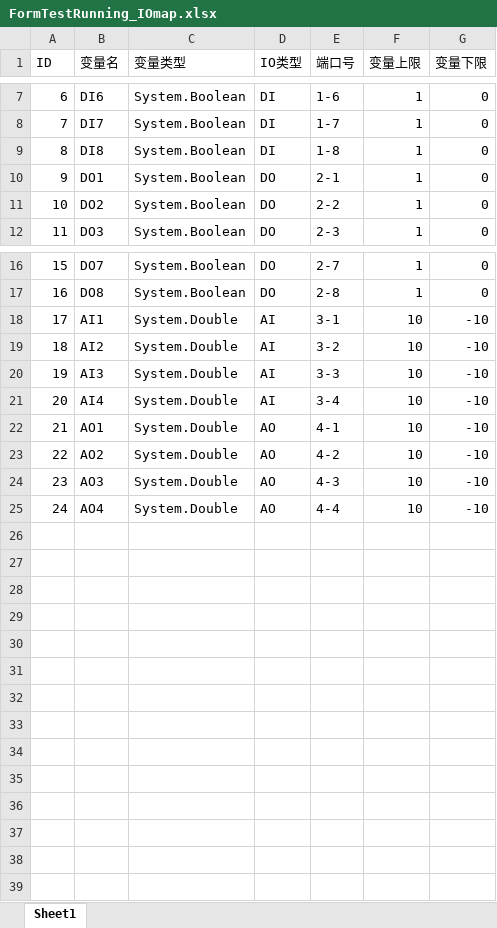
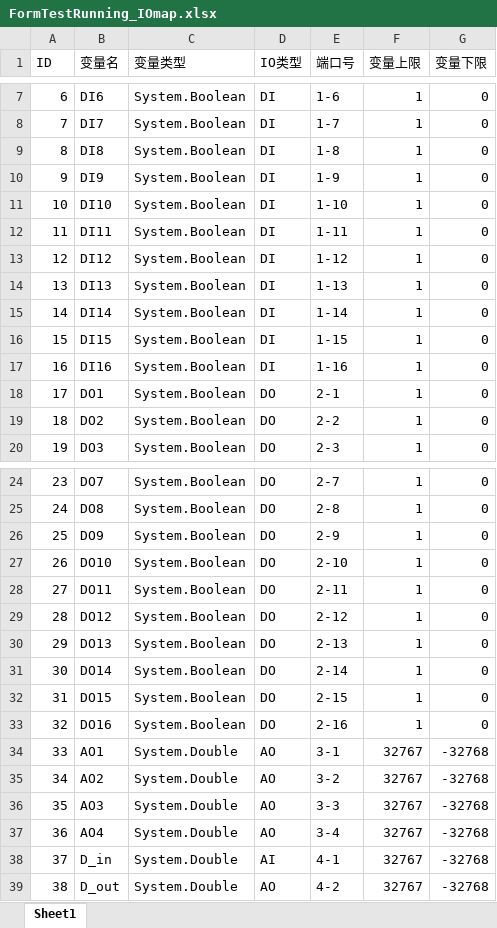
Before and after one commit to LiuYuxin1002/HyTestBuilder, an Excel workbook: bin/FormTestRunning_IOmap.xlsx, sheet Sheet1, drawn as a sheet; only a part is shown, gaps mark what is left out; values as stored, in another font and other column widths than the file's, no borders; removed rows and columns are numbered as before the commit, all else as after; the diff covers the shown part only; the diff names each change by its address in the sheet, - before the commit and + after, or states it on an @@ line.

```diff
--- a/bin/FormTestRunning_IOmap.xlsx (sheet Sheet1)
+++ b/bin/FormTestRunning_IOmap.xlsx (sheet Sheet1)
+row 10: 9 | DI9 | System.Boolean | DI | 1-9 | 1 | 0
+row 11: 10 | DI10 | System.Boolean | DI | 1-10 | 1 | 0
+row 12: 11 | DI11 | System.Boolean | DI | 1-11 | 1 | 0
+row 13: 12 | DI12 | System.Boolean | DI | 1-12 | 1 | 0
+row 14: 13 | DI13 | System.Boolean | DI | 1-13 | 1 | 0
+row 15: 14 | DI14 | System.Boolean | DI | 1-14 | 1 | 0
+row 16: 15 | DI15 | System.Boolean | DI | 1-15 | 1 | 0
+row 17: 16 | DI16 | System.Boolean | DI | 1-16 | 1 | 0
@@ column A (ID) renumbered between rows 18 and 37 @@
-row 18: 17 | AI1 | System.Double | AI | 3-1 | 10 | -10
-row 19: 18 | AI2 | System.Double | AI | 3-2 | 10 | -10
-row 20: 19 | AI3 | System.Double | AI | 3-3 | 10 | -10
-row 21: 20 | AI4 | System.Double | AI | 3-4 | 10 | -10
+row 26: 25 | DO9 | System.Boolean | DO | 2-9 | 1 | 0
+row 27: 26 | DO10 | System.Boolean | DO | 2-10 | 1 | 0
+row 28: 27 | DO11 | System.Boolean | DO | 2-11 | 1 | 0
+row 29: 28 | DO12 | System.Boolean | DO | 2-12 | 1 | 0
+row 30: 29 | DO13 | System.Boolean | DO | 2-13 | 1 | 0
+row 31: 30 | DO14 | System.Boolean | DO | 2-14 | 1 | 0
+row 32: 31 | DO15 | System.Boolean | DO | 2-15 | 1 | 0
+row 33: 32 | DO16 | System.Boolean | DO | 2-16 | 1 | 0
-E34 (端口号): 4-1
+E34 (端口号): 3-1
-F34:F37 (变量上限): 10
+F34:F37 (变量上限): 32767
-G34:G37 (变量下限): -10
+G34:G37 (变量下限): -32768
-E35 (端口号): 4-2
+E35 (端口号): 3-2
-E36 (端口号): 4-3
+E36 (端口号): 3-3
-E37 (端口号): 4-4
+E37 (端口号): 3-4
+row 38: 37 | D_in | System.Double | AI | 4-1 | 32767 | -32768
+row 39: 38 | D_out | System.Double | AO | 4-2 | 32767 | -32768
```
Also changed, not shown: 1 edited cell elsewhere in this sheet, 26 other files.
